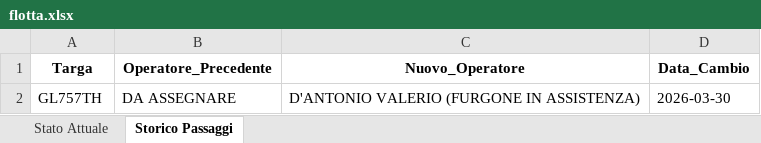
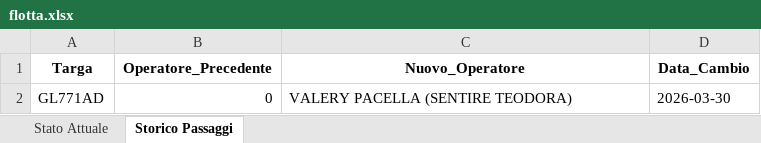
Before and after one commit to messinesetsrm-cell/db_auto, an Excel workbook: flotta.xlsx, sheet Storico Passaggi, drawn as a sheet; values as stored, in another font and other column widths than the file's, no borders; removed rows and columns are numbered as before the commit, all else as after; the diff names each change by its address in the sheet, - before the commit and + after, or states it on an @@ line.

Commit message:
Add files via upload

```diff
--- a/flotta.xlsx (sheet Storico Passaggi)
+++ b/flotta.xlsx (sheet Storico Passaggi)
-row 2: GL757TH | DA ASSEGNARE | D'ANTONIO VALERIO (FURGONE IN ASSISTENZA) | 2026-03-30
+row 2: GL771AD | 0 | VALERY PACELLA (SENTIRE TEODORA) | 2026-03-30
```
Also changed, not shown: sheet Stato Attuale.
